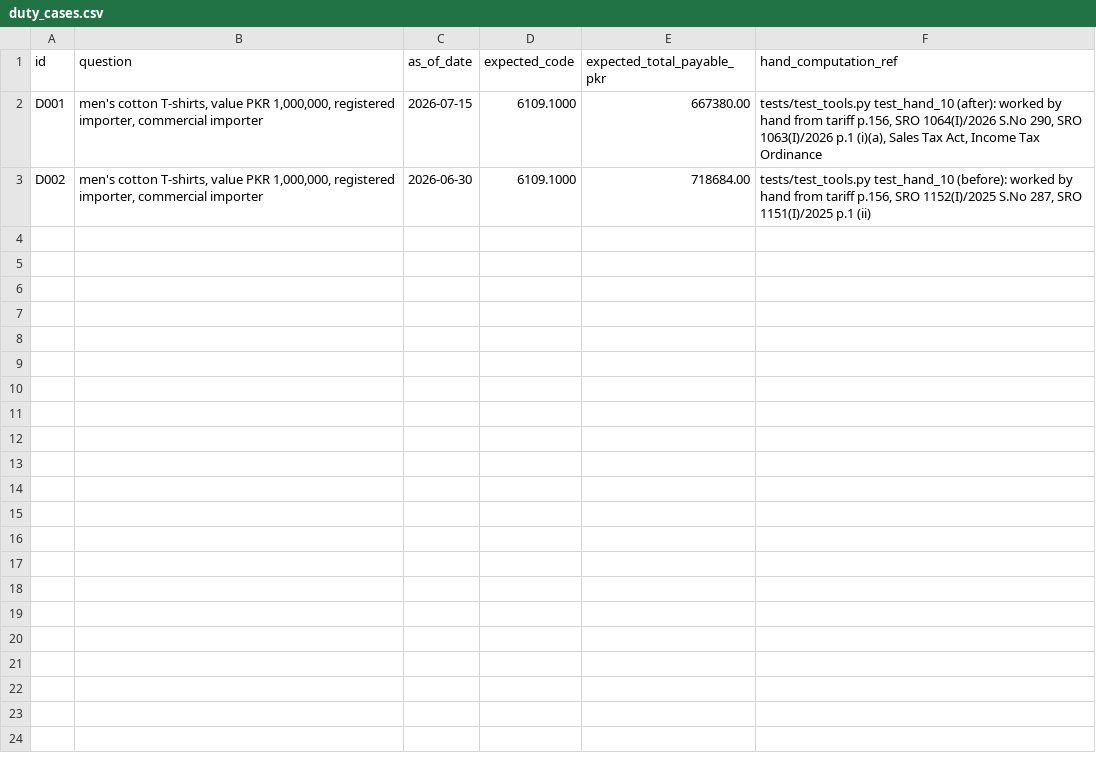
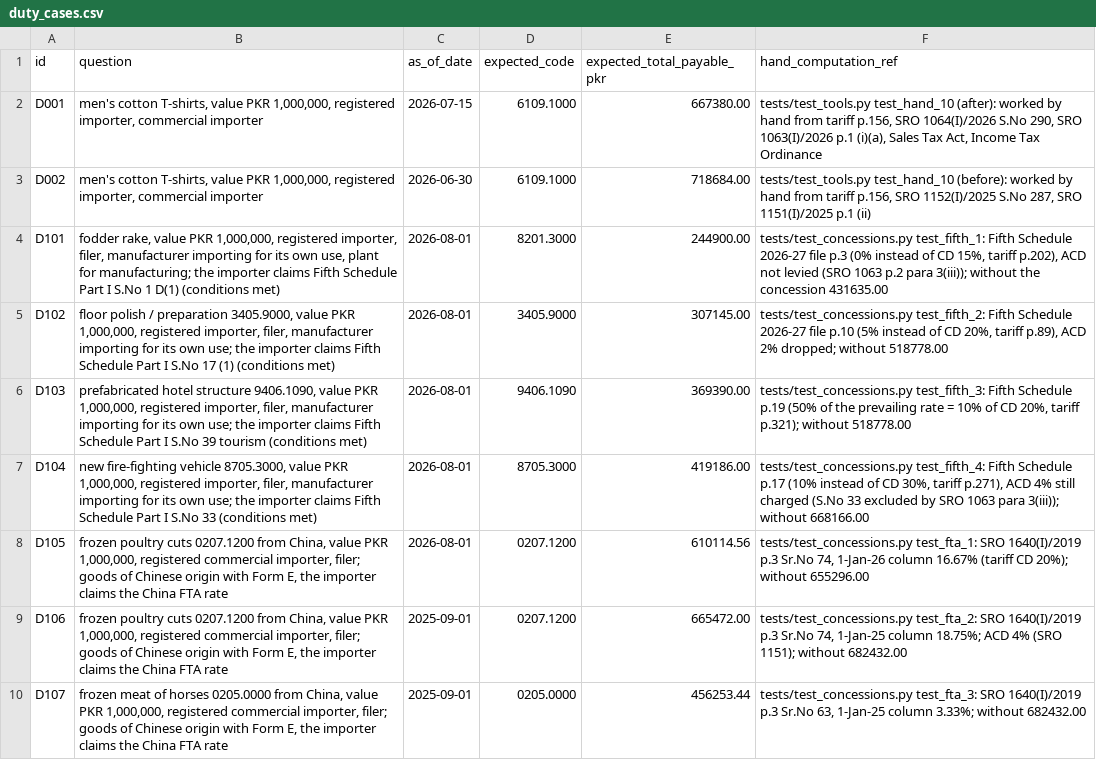
Before and after one commit to Maaz5711/customs-copilot, a CSV file: data/ground_truth/duty_cases.csv, drawn as a sheet.

```diff
--- a/data/ground_truth/duty_cases.csv
+++ b/data/ground_truth/duty_cases.csv
@@ -3 +3,8 @@ D001,"men's cotton T-shirts, value PKR 1,000,000, registered importer, commercia
 D002,"men's cotton T-shirts, value PKR 1,000,000, registered importer, commercial importer",2026-06-30,6109.1000,718684.00,"tests/test_tools.py test_hand_10 (before): worked by hand from tariff p.156, SRO 1152(I)/2025 S.No 287, SRO 1151(I)/2025 p.1 (ii)"
+D101,"fodder rake, value PKR 1,000,000, registered importer, filer, manufacturer importing for its own use, plant for manufacturing; the importer claims Fifth Schedule Part I S.No 1 D(1) (conditions met)",2026-08-01,8201.3000,244900.00,"tests/test_concessions.py test_fifth_1: Fifth Schedule 2026-27 file p.3 (0% instead of CD 15%, tariff p.202), ACD not levied (SRO 1063 p.2 para 3(iii)); without the concession 431635.00"
+D102,"floor polish / preparation 3405.9000, value PKR 1,000,000, registered importer, filer, manufacturer importing for its own use; the importer claims Fifth Schedule Part I S.No 17 (1) (conditions met)",2026-08-01,3405.9000,307145.00,"tests/test_concessions.py test_fifth_2: Fifth Schedule 2026-27 file p.10 (5% instead of CD 20%, tariff p.89), ACD 2% dropped; without 518778.00"
+D103,"prefabricated hotel structure 9406.1090, value PKR 1,000,000, registered importer, filer, manufacturer importing for its own use; the importer claims Fifth Schedule Part I S.No 39 tourism (conditions met)",2026-08-01,9406.1090,369390.00,"tests/test_concessions.py test_fifth_3: Fifth Schedule p.19 (50% of the prevailing rate = 10% of CD 20%, tariff p.321); without 518778.00"
+D104,"new fire-fighting vehicle 8705.3000, value PKR 1,000,000, registered importer, filer, manufacturer importing for its own use; the importer claims Fifth Schedule Part I S.No 33 (conditions met)",2026-08-01,8705.3000,419186.00,"tests/test_concessions.py test_fifth_4: Fifth Schedule p.17 (10% instead of CD 30%, tariff p.271), ACD 4% still charged (S.No 33 excluded by SRO 1063 para 3(iii)); without 668166.00"
+D105,"frozen poultry cuts 0207.1200 from China, value PKR 1,000,000, registered commercial importer, filer; goods of Chinese origin with Form E, the importer claims the China FTA rate",2026-08-01,0207.1200,610114.56,"tests/test_concessions.py test_fta_1: SRO 1640(I)/2019 p.3 Sr.No 74, 1-Jan-26 column 16.67% (tariff CD 20%); without 655296.00"
+D106,"frozen poultry cuts 0207.1200 from China, value PKR 1,000,000, registered commercial importer, filer; goods of Chinese origin with Form E, the importer claims the China FTA rate",2025-09-01,0207.1200,665472.00,"tests/test_concessions.py test_fta_2: SRO 1640(I)/2019 p.3 Sr.No 74, 1-Jan-25 column 18.75%; ACD 4% (SRO 1151); without 682432.00"
+D107,"frozen meat of horses 0205.0000 from China, value PKR 1,000,000, registered commercial importer, filer; goods of Chinese origin with Form E, the importer claims the China FTA rate",2025-09-01,0205.0000,456253.44,"tests/test_concessions.py test_fta_3: SRO 1640(I)/2019 p.3 Sr.No 63, 1-Jan-25 column 3.33%; without 682432.00"
```
Also changed, not shown: 11 other files.
